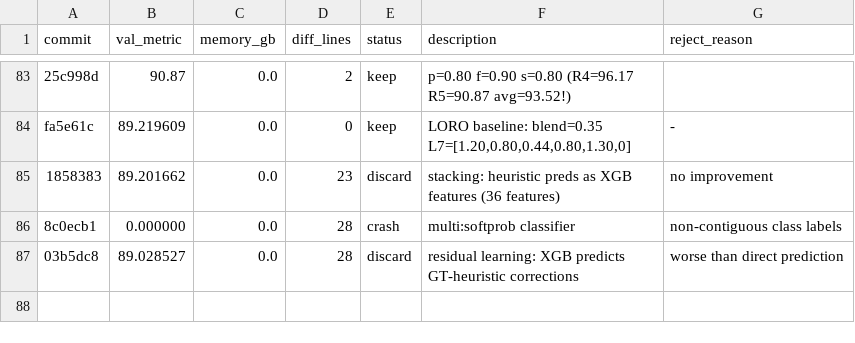
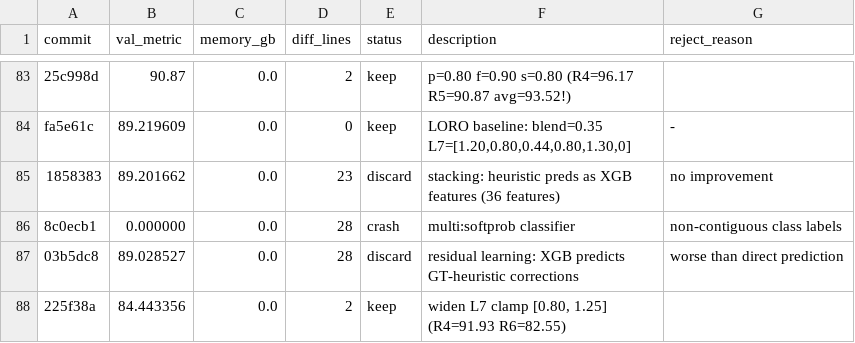
Before and after one commit to Codehagen/ai-nm-2026, a TSV file: tasks/astar-island/results.tsv, drawn as a sheet; only a part is shown, gaps mark what is left out.

Commit message:
experiment: widen L7 clamp to [0.80, 1.25]

```diff
--- a/tasks/astar-island/results.tsv
+++ b/tasks/astar-island/results.tsv
@@ -87 +87,2 @@ fa5e61c	89.219609	0.0	0	keep	LORO baseline: blend=0.35 L7=[1.20,0.80,0.44,0.80,1
 03b5dc8	89.028527	0.0	28	discard	residual learning: XGB predicts GT-heuristic corrections	worse than direct prediction
+225f38a	84.443356	0.0	2	keep	widen L7 clamp [0.80, 1.25] (R4=91.93 R6=82.55)
```
Also changed, not shown: 1 other file.
